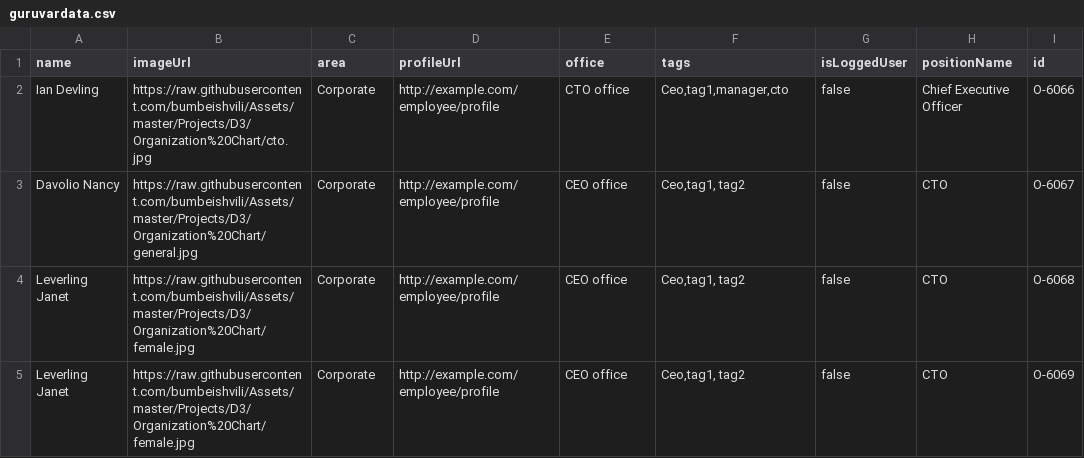
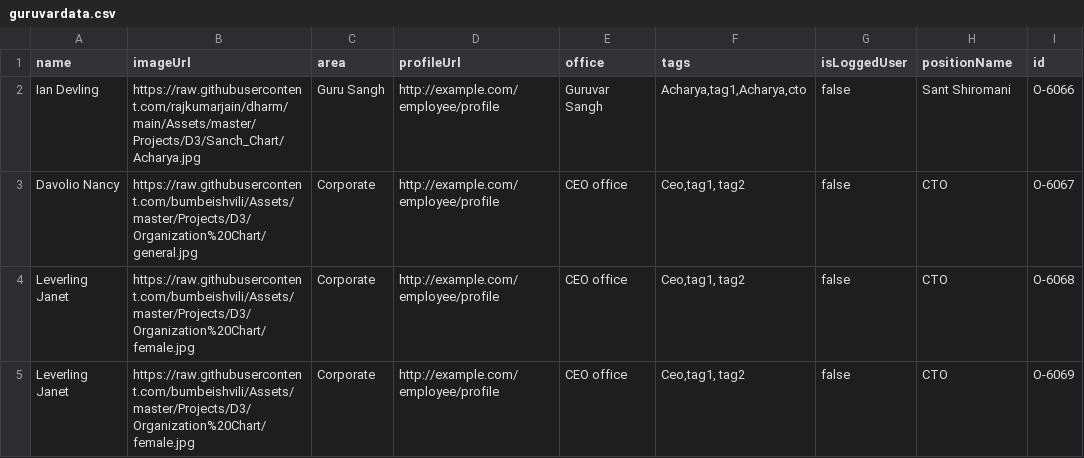
Before and after one commit to rajkumarjain/dharm, a CSV file: guruvardata.csv, drawn as a sheet; only a part is shown; the diff names each change by its address in the sheet, - before the commit and + after, or states it on an @@ line.

Commit message:
Update guruvardata.csv

```diff
--- a/guruvardata.csv
+++ b/guruvardata.csv
-B2 (imageUrl): https://raw.githubusercontent.com/bumbeishvili/Assets/master/Projects/D3/Organization%20Chart/cto.jpg
+B2 (imageUrl): https://raw.githubusercontent.com/rajkumarjain/dharm/main/Assets/master/Projects/D3/Sanch_Chart/Acharya.jpg
-C2 (area): Corporate
+C2 (area): Guru Sangh
-E2 (office): CTO office
+E2 (office): Guruvar Sangh
-F2 (tags): Ceo,tag1,manager,cto
+F2 (tags): Acharya,tag1,Acharya,cto
-H2 (positionName): Chief Executive Officer
+H2 (positionName): Sant Shiromani
```
